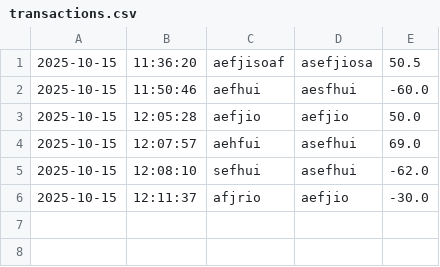
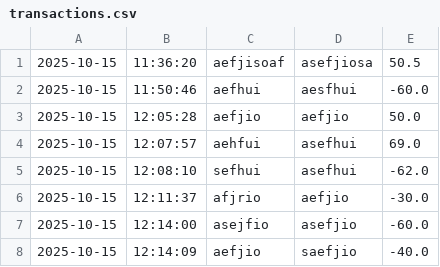
Before and after one commit to Klaytonh10/capstone-1, a CSV file: src/main/resources/transactions.csv, drawn as a sheet.

Commit message:
transactions changed, testing push

```diff
--- a/src/main/resources/transactions.csv
+++ b/src/main/resources/transactions.csv
@@ -6 +6,3 @@
 2025-10-15|12:11:37|afjrio|aefjio|-30.0
+2025-10-15|12:14:00|asejfio|asefjio|-60.0
+2025-10-15|12:14:09|aefjio|saefjio|-40.0
```
Also changed, not shown: 1 other file.
